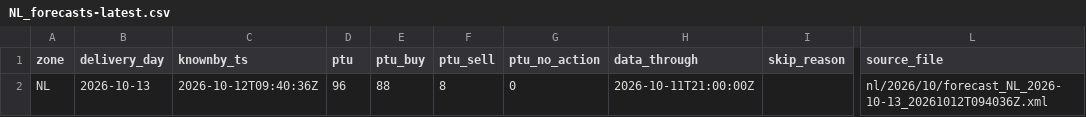
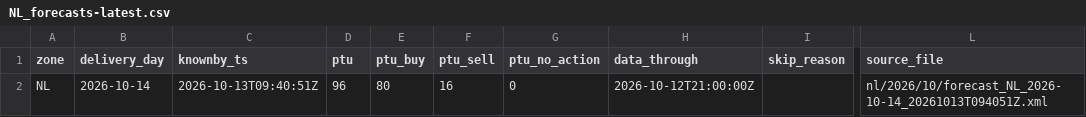
Before and after one commit to chuchueva/powertradinglab-site, a CSV file: data/v1/NL_forecasts-latest.csv, drawn as a sheet; only a part is shown, gaps mark what is left out; the diff names each change by its address in the sheet, - before the commit and + after, or states it on an @@ line.

```diff
--- a/data/v1/NL_forecasts-latest.csv
+++ b/data/v1/NL_forecasts-latest.csv
-B2 (delivery_day): 2026-10-13
+B2 (delivery_day): 2026-10-14
-C2 (knownby_ts): 2026-10-12T09:40:36Z
+C2 (knownby_ts): 2026-10-13T09:40:51Z
-E2 (ptu_buy): 88
+E2 (ptu_buy): 80
-F2 (ptu_sell): 8
+F2 (ptu_sell): 16
-H2 (data_through): 2026-10-11T21:00:00Z
+H2 (data_through): 2026-10-12T21:00:00Z
-L2 (source_file): nl/2026/10/forecast_NL_2026-10-13_20261012T094036Z.xml
+L2 (source_file): nl/2026/10/forecast_NL_2026-10-14_20261013T094051Z.xml
```
Also changed, not shown: data/v1/NL_scores-latest.csv, data/v1/RO_forecasts-latest.csv, 10 other files.
